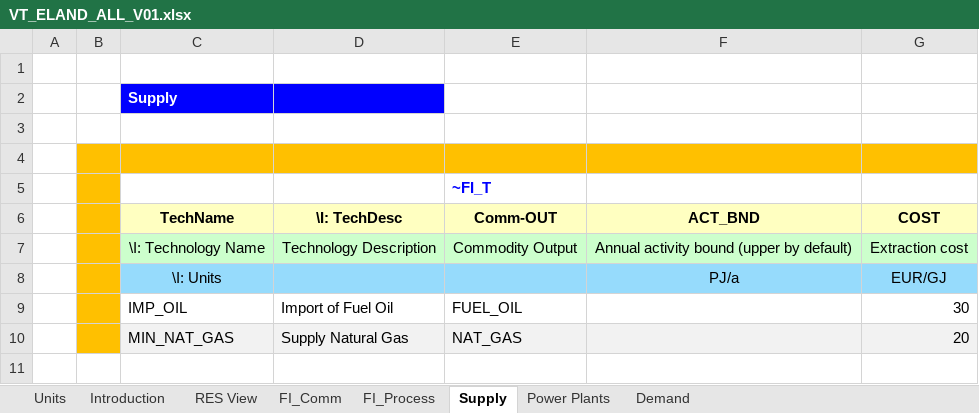
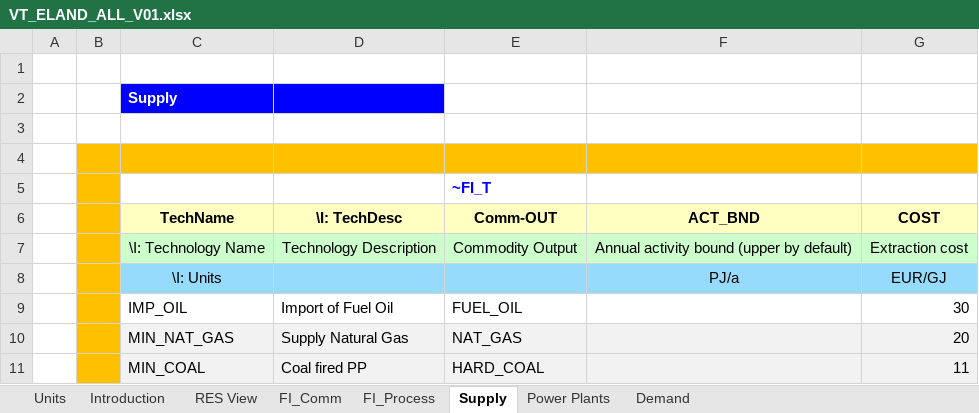
Before and after one commit to strojna/gosiaa, an Excel workbook: ELAND_01/VT_ELAND_ALL_V01.xlsx, sheet Supply, drawn as a sheet; values as stored, in another font and other column widths than the file's, no borders; the diff names each change by its address in the sheet, - before the commit and + after, or states it on an @@ line.

```diff
--- a/ELAND_01/VT_ELAND_ALL_V01.xlsx (sheet Supply)
+++ b/ELAND_01/VT_ELAND_ALL_V01.xlsx (sheet Supply)
+row 11:  |  | MIN_COAL | Coal fired PP | HARD_COAL |  | 11
```
Also changed, not shown: sheet FI_Process, sheet Power Plants, sheet FI_Comm, charts or pictures.
